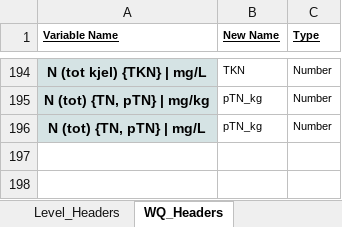
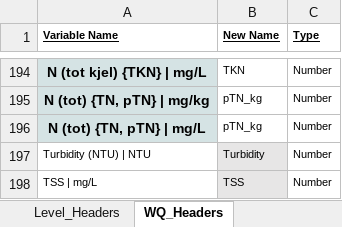
Before and after one commit to amina-uwa/SCERM, an Excel workbook: matlab/WIR_Catchment/WIR Supporting Data.xlsx, sheet WQ_Headers, drawn as a sheet; only a part is shown, gaps mark what is left out; values as stored, in another font and other column widths than the file's, no borders; the diff names each change by its address in the sheet, - before the commit and + after, or states it on an @@ line.

```diff
--- a/matlab/WIR_Catchment/WIR Supporting Data.xlsx (sheet WQ_Headers)
+++ b/matlab/WIR_Catchment/WIR Supporting Data.xlsx (sheet WQ_Headers)
+row 197: Turbidity (NTU) | NTU | Turbidity | Number
+row 198: TSS | mg/L | TSS | Number
```
Also changed, not shown: sheet Variable_Conversion, 3 other files.
